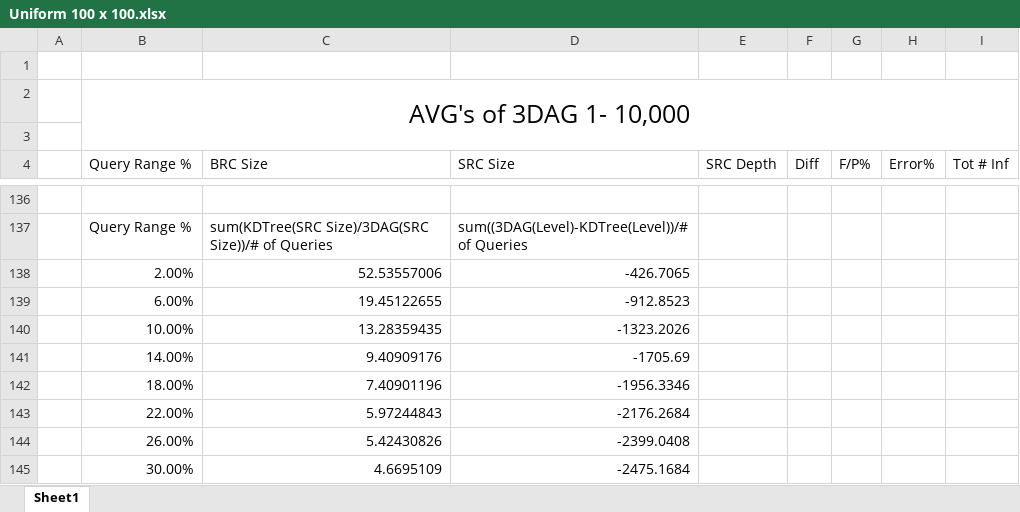
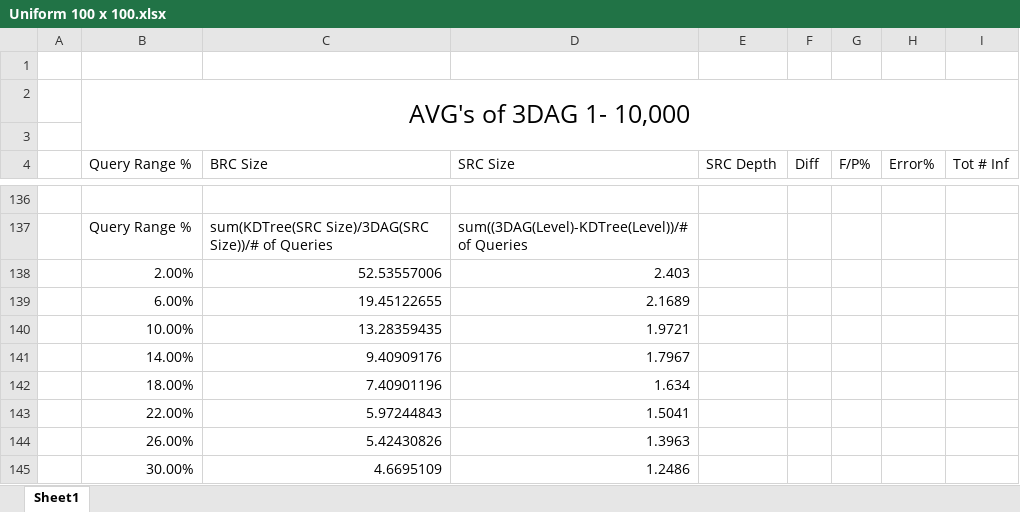
Before and after one commit to BoogleMoogle/Multi-Dimensional-Data-Structure, an Excel workbook: 3DAG and 2D Tree/Data Summaries/Uniform 100 x 100.xlsx, sheet Sheet1, drawn as a sheet; only a part is shown, gaps mark what is left out; values as stored, in another font and other column widths than the file's, no borders; charts and pictures not drawn; the diff names each change by its address in the sheet, - before the commit and + after, or states it on an @@ line.

```diff
--- a/3DAG and 2D Tree/Data Summaries/Uniform 100 x 100.xlsx (sheet Sheet1)
+++ b/3DAG and 2D Tree/Data Summaries/Uniform 100 x 100.xlsx (sheet Sheet1)
-D138 (SRC Size): -426.7065
+D138 (SRC Size): 2.403
-D139 (SRC Size): -912.8523
+D139 (SRC Size): 2.1689
-D140 (SRC Size): -1323.2026
+D140 (SRC Size): 1.9721
-D141 (SRC Size): -1705.69
+D141 (SRC Size): 1.7967
-D142 (SRC Size): -1956.3346
+D142 (SRC Size): 1.634
-D143 (SRC Size): -2176.2684
+D143 (SRC Size): 1.5041
-D144 (SRC Size): -2399.0408
+D144 (SRC Size): 1.3963
-D145 (SRC Size): -2475.1684
+D145 (SRC Size): 1.2486
```
Also changed, not shown: charts or pictures, 3DAG and 2D Tree/Data Summaries/CRAWDAD 1 - 10,000.xlsx, 3DAG and 2D Tree/Data Summaries/Gowalla 120143 points 1 - 10,000.xlsx, 53 other files.
